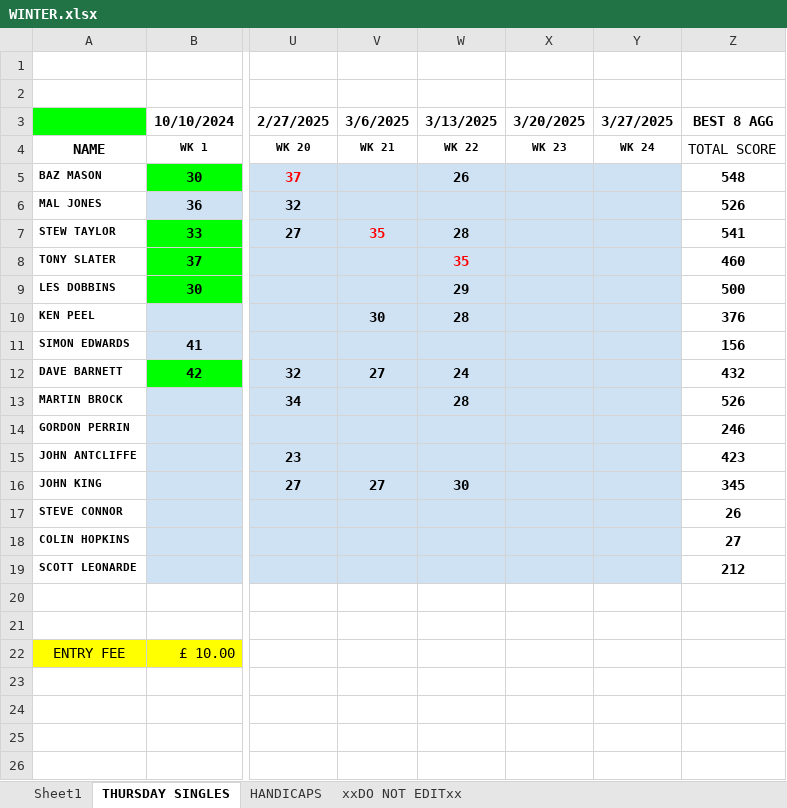
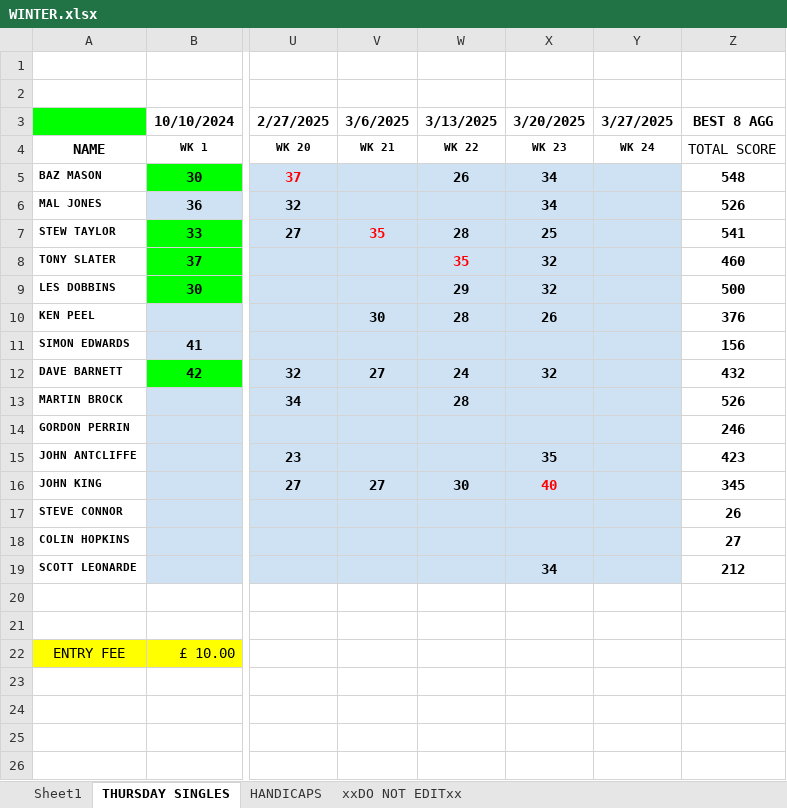
Before and after one commit to stateside2/golf-comp, an Excel workbook: data/WINTER.xlsx, sheet THURSDAY SINGLES, drawn as a sheet; only a part is shown, gaps mark what is left out; values as stored, in another font and other column widths than the file's, no borders; charts and pictures not drawn; the diff names each change by its address in the sheet, - before the commit and + after, or states it on an @@ line.

```diff
--- a/data/WINTER.xlsx (sheet THURSDAY SINGLES)
+++ b/data/WINTER.xlsx (sheet THURSDAY SINGLES)
-X5:X6: (empty)
+X5:X6: 34
-X7: (empty)
+X7: 25
-X8:X9: (empty)
+X8:X9: 32
-X10: (empty)
+X10: 26
-X12: (empty)
+X12: 32
-X15: (empty)
+X15: 35
-X16: (empty)
+X16: 40
-X19: (empty)
+X19: 34
```
Also changed, not shown: sheet Sheet1, sheet xxDO NOT EDITxx, sheet HANDICAPS, 3 other files.
